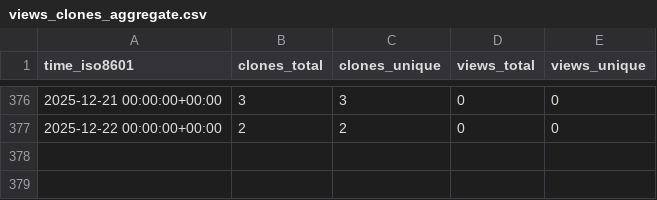
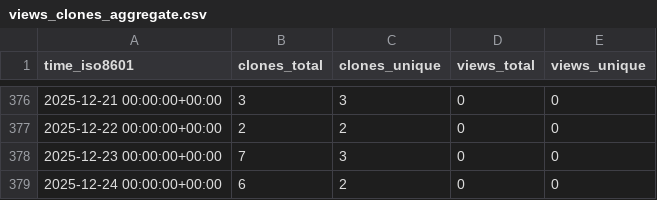
Before and after one commit to KajaBraz/AdventOfCode2024, a CSV file: KajaBraz/AdventOfCode2024/ghrs-data/views_clones_aggregate.csv, drawn as a sheet; only a part is shown, gaps mark what is left out; the diff names each change by its address in the sheet, - before the commit and + after, or states it on an @@ line.

```diff
--- a/KajaBraz/AdventOfCode2024/ghrs-data/views_clones_aggregate.csv
+++ b/KajaBraz/AdventOfCode2024/ghrs-data/views_clones_aggregate.csv
+row 378: 2025-12-23 00:00:00+00:00 | 7 | 3 | 0 | 0
+row 379: 2025-12-24 00:00:00+00:00 | 6 | 2 | 0 | 0
```
Also changed, not shown: 1 other file.
